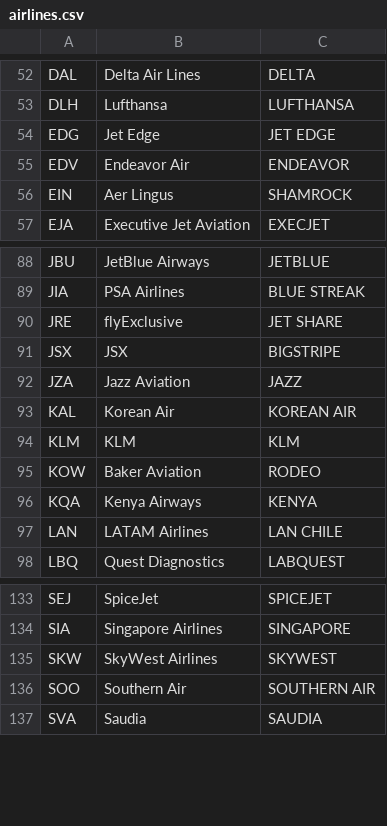
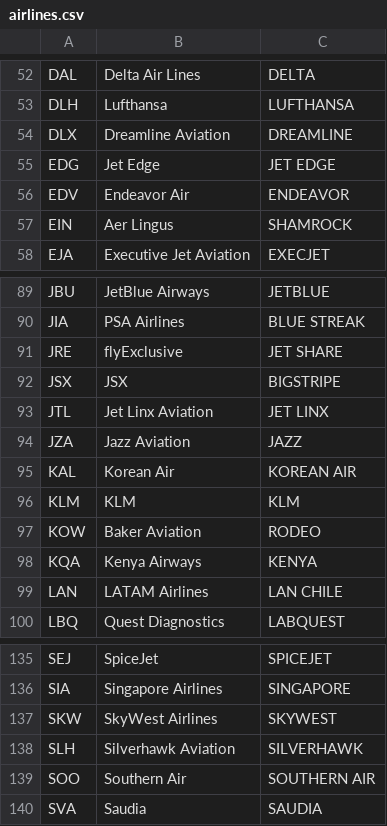
Before and after one commit to dpoler/FlightRadarCYD, a CSV file: airlines.csv, drawn as a sheet; only a part is shown, gaps mark what is left out.

Commit message:
Add new airlines to airlines.csv

```diff
--- a/airlines.csv
+++ b/airlines.csv
@@ -53,2 +53,3 @@ DAL,Delta Air Lines,DELTA
 DLH,Lufthansa,LUFTHANSA
+DLX,Dreamline Aviation,DREAMLINE
 EDG,Jet Edge,JET EDGE
@@ -91,2 +92,3 @@ JRE,flyExclusive,JET SHARE
 JSX,JSX,BIGSTRIPE
+JTL,Jet Linx Aviation,JET LINX
 JZA,Jazz Aviation,JAZZ
@@ -135,2 +137,3 @@ SIA,Singapore Airlines,SINGAPORE
 SKW,SkyWest Airlines,SKYWEST
+SLH,Silverhawk Aviation,SILVERHAWK
 SOO,Southern Air,SOUTHERN AIR
```
